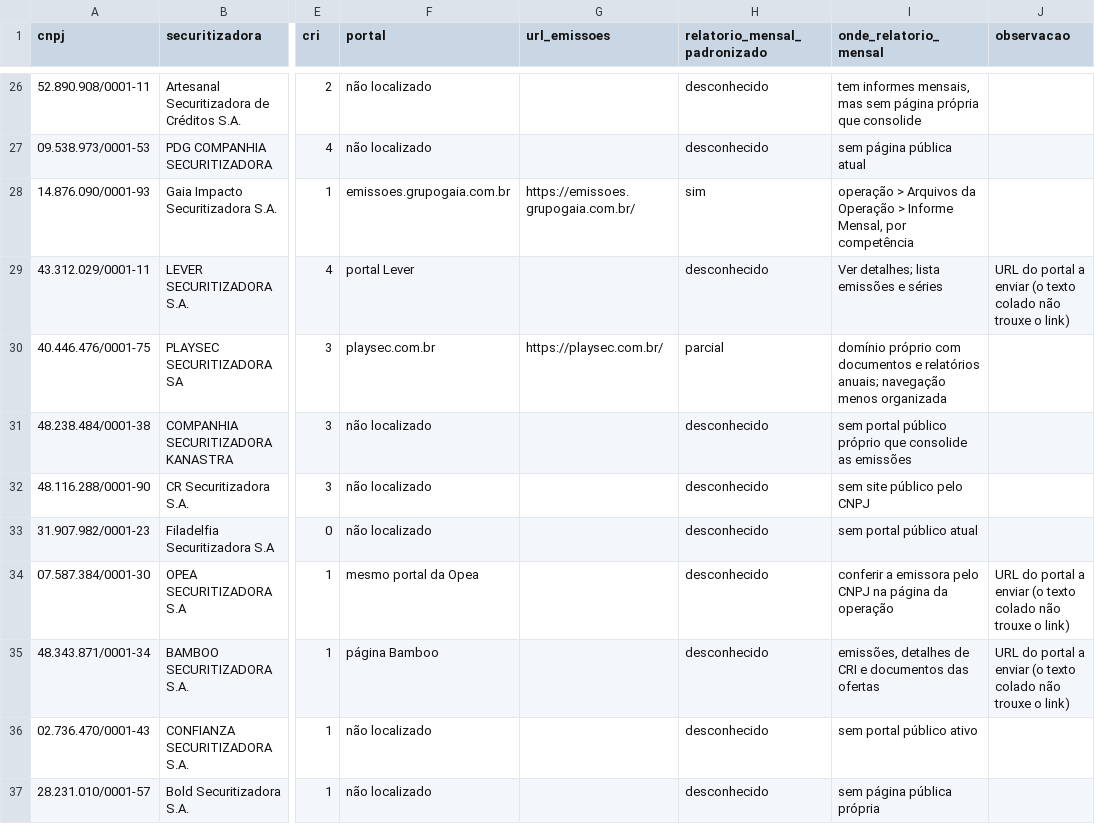
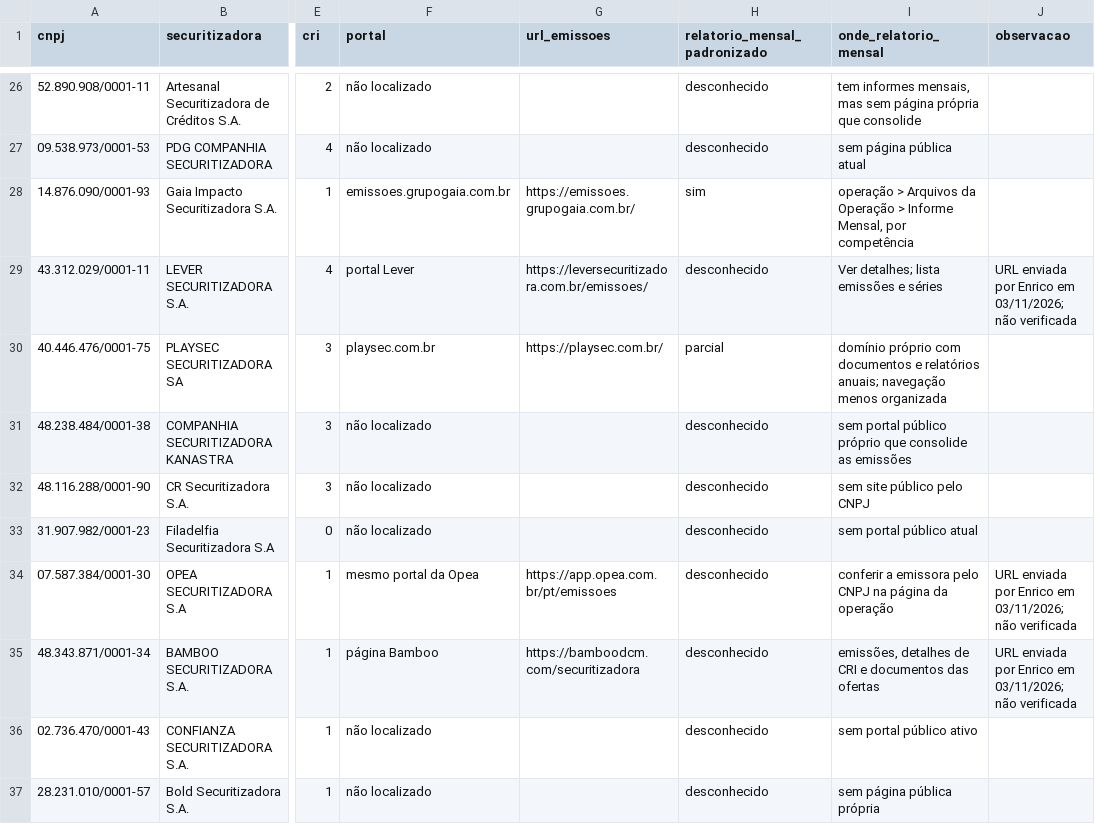
Before and after one commit to eduardotonzano/pense_al-m, a CSV file: Enrico/cri_cra_platform/config/securitizadoras_sites.csv, drawn as a sheet; only a part is shown, gaps mark what is left out; the diff covers the shown part only; the diff names each change by its address in the sheet, - before the commit and + after, or states it on an @@ line.

```diff
--- a/Enrico/cri_cra_platform/config/securitizadoras_sites.csv
+++ b/Enrico/cri_cra_platform/config/securitizadoras_sites.csv
-G29 (url_emissoes): (empty)
+G29 (url_emissoes): https://leversecuritizadora.com.br/emissoes/
-J29 (observacao): URL do portal a enviar (o texto colado não trouxe o link)
+J29 (observacao): URL enviada por Enrico em 03/11/2026; não verificada
-G34 (url_emissoes): (empty)
+G34 (url_emissoes): https://app.opea.com.br/pt/emissoes
-J34:J35 (observacao): URL do portal a enviar (o texto colado não trouxe o link)
+J34:J35 (observacao): URL enviada por Enrico em 03/11/2026; não verificada
-G35 (url_emissoes): (empty)
+G35 (url_emissoes): https://bamboodcm.com/securitizadora
```
Also changed, not shown: 42 edited cells elsewhere in this file.
